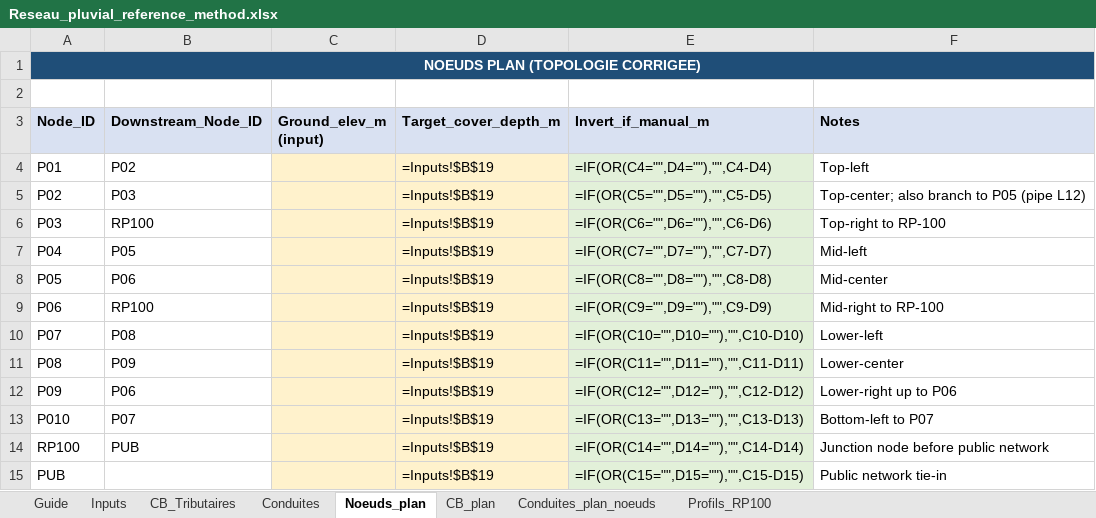
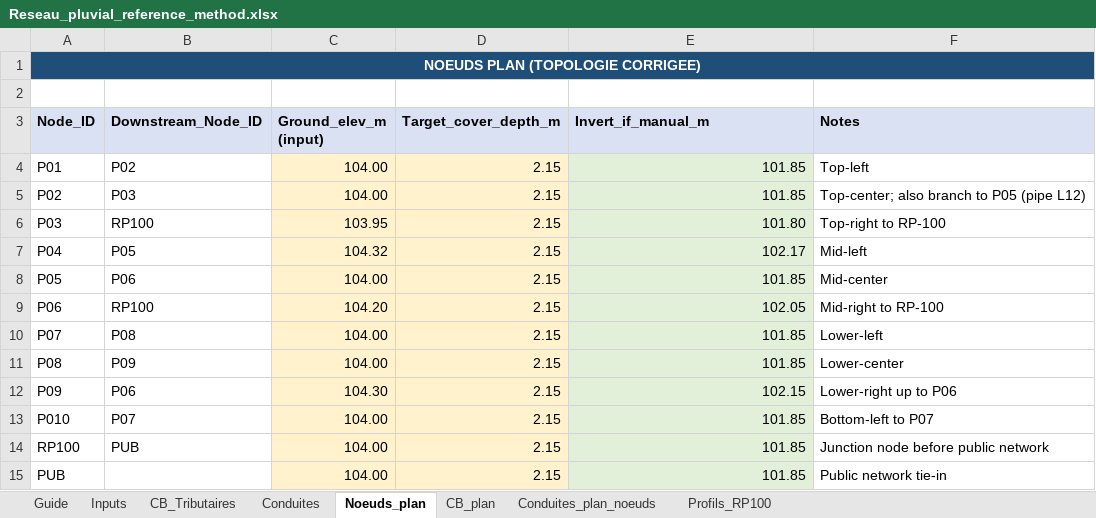
Before and after one commit to acon560-prog/idf-web-app, an Excel workbook: engineering/drainage-design/Reseau_pluvial_reference_method.xlsx, sheet Noeuds_plan, drawn as a sheet; values as stored, in another font and other column widths than the file's, no borders; formulas without a stored value are shown as written; the diff names each change by its address in the sheet, - before the commit and + after, or states it on an @@ line.

```diff
--- a/engineering/drainage-design/Reseau_pluvial_reference_method.xlsx (sheet Noeuds_plan)
+++ b/engineering/drainage-design/Reseau_pluvial_reference_method.xlsx (sheet Noeuds_plan)
-B1:F1 fill: none
+B1:F1 fill: #1F4E78
-C4:C5 (Ground_elev_m (input)): (empty)
+C4:C5 (Ground_elev_m (input)): 104.00
-D4:D15 (Target_cover_depth_m): =Inputs!$B$19
+D4:D15 (Target_cover_depth_m): 2.15
-E4 (Invert_if_manual_m): =IF(OR(C4="",D4=""),"",C4-D4)
+E4 (Invert_if_manual_m): 101.85
-E5 (Invert_if_manual_m): =IF(OR(C5="",D5=""),"",C5-D5)
+E5 (Invert_if_manual_m): 101.85
-C6 (Ground_elev_m (input)): (empty)
+C6 (Ground_elev_m (input)): 103.95
-E6 (Invert_if_manual_m): =IF(OR(C6="",D6=""),"",C6-D6)
+E6 (Invert_if_manual_m): 101.80
-C7 (Ground_elev_m (input)): (empty)
+C7 (Ground_elev_m (input)): 104.32
-E7 (Invert_if_manual_m): =IF(OR(C7="",D7=""),"",C7-D7)
+E7 (Invert_if_manual_m): 102.17
-C8 (Ground_elev_m (input)): (empty)
+C8 (Ground_elev_m (input)): 104.00
-E8 (Invert_if_manual_m): =IF(OR(C8="",D8=""),"",C8-D8)
+E8 (Invert_if_manual_m): 101.85
-C9 (Ground_elev_m (input)): (empty)
+C9 (Ground_elev_m (input)): 104.20
-E9 (Invert_if_manual_m): =IF(OR(C9="",D9=""),"",C9-D9)
+E9 (Invert_if_manual_m): 102.05
-C10:C11 (Ground_elev_m (input)): (empty)
+C10:C11 (Ground_elev_m (input)): 104.00
-E10 (Invert_if_manual_m): =IF(OR(C10="",D10=""),"",C10-D10)
+E10 (Invert_if_manual_m): 101.85
-E11 (Invert_if_manual_m): =IF(OR(C11="",D11=""),"",C11-D11)
+E11 (Invert_if_manual_m): 101.85
-C12 (Ground_elev_m (input)): (empty)
+C12 (Ground_elev_m (input)): 104.30
-E12 (Invert_if_manual_m): =IF(OR(C12="",D12=""),"",C12-D12)
+E12 (Invert_if_manual_m): 102.15
-C13:C15 (Ground_elev_m (input)): (empty)
+C13:C15 (Ground_elev_m (input)): 104.00
-E13 (Invert_if_manual_m): =IF(OR(C13="",D13=""),"",C13-D13)
+E13 (Invert_if_manual_m): 101.85
-E14 (Invert_if_manual_m): =IF(OR(C14="",D14=""),"",C14-D14)
+E14 (Invert_if_manual_m): 101.85
-E15 (Invert_if_manual_m): =IF(OR(C15="",D15=""),"",C15-D15)
+E15 (Invert_if_manual_m): 101.85
```
Also changed, not shown: sheet Conduites_plan_noeuds, sheet Conduites, sheet CB_Tributaires, sheet Profils_RP100, sheet CB_plan, sheet Inputs, hidden cells, charts or pictures.
